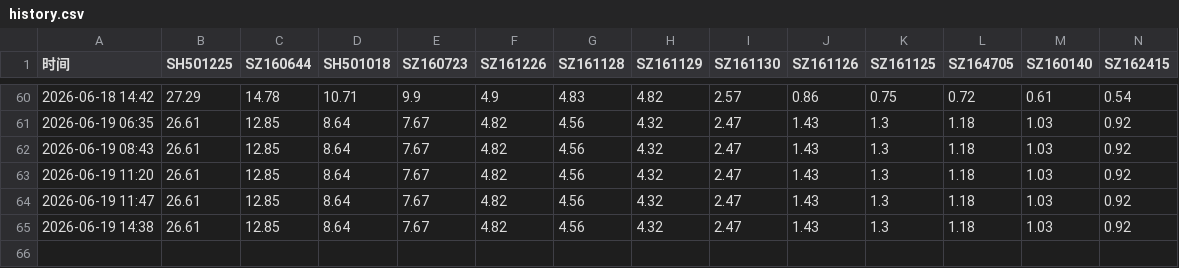
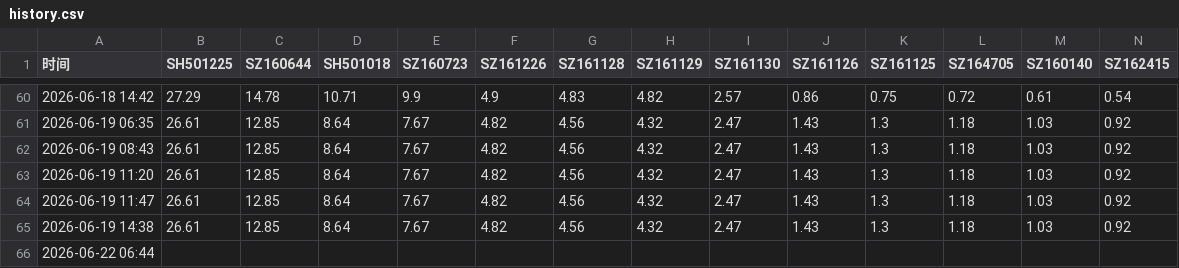
Before and after one commit to scpxin/lof-fund-monitor, a CSV file: history.csv, drawn as a sheet; only a part is shown, gaps mark what is left out; rows hold the shown columns only; the diff names each change by its address in the sheet, - before the commit and + after, or states it on an @@ line.

```diff
--- a/history.csv
+++ b/history.csv
+row 66: 2026-06-22 06:44
```
